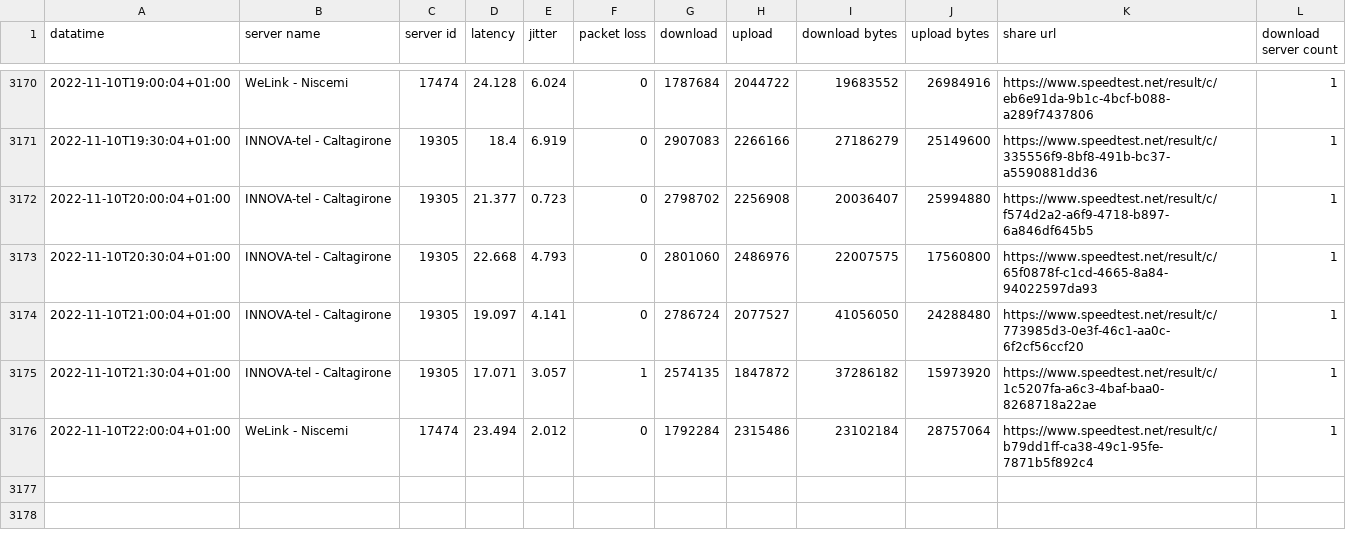
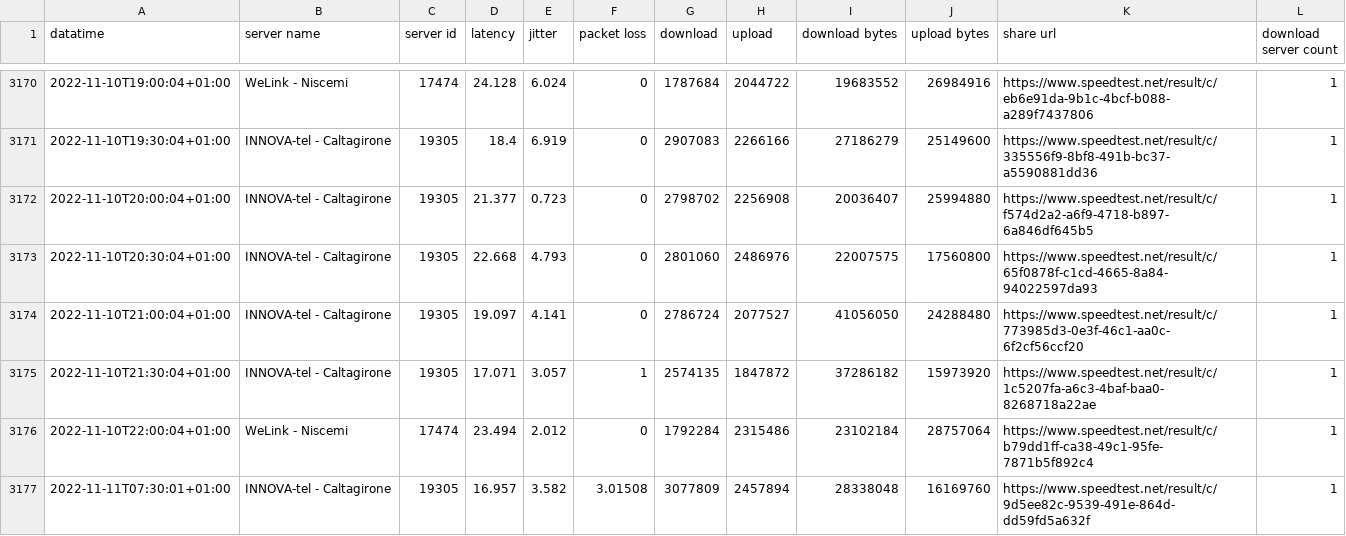
Before and after one commit to pigreco/speedtest-parabola, a CSV file: output/toto-migliorato.csv, drawn as a sheet; only a part is shown, gaps mark what is left out.

Commit message:
update

```diff
--- a/output/toto-migliorato.csv
+++ b/output/toto-migliorato.csv
@@ -3176 +3176,2 @@
 2022-11-10T22:00:04+01:00,"WeLink - Niscemi","17474","23.494","2.012","0","1792284","2315486","23102184","28757064","https://www.speedtest.net/result/c/b79dd1ff-ca38-49c1-95fe-7871b5f892c4","1"
+2022-11-11T07:30:01+01:00,"INNOVA-tel - Caltagirone","19305","16.957","3.582","3.01508","3077809","2457894","28338048","16169760","https://www.speedtest.net/result/c/9d5ee82c-9539-491e-864d-dd59fd5a632f","1"
```
